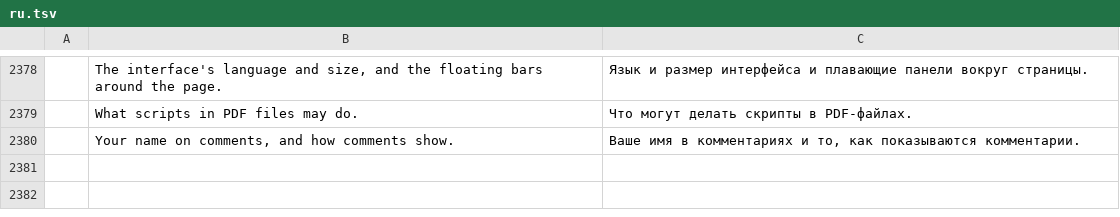
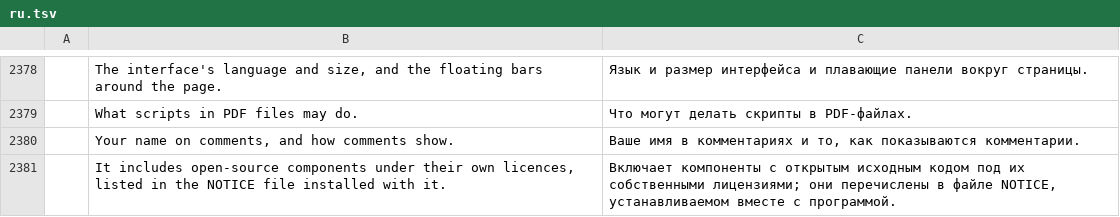
Before and after one commit to bitExploiter/pdfcraft-harmony, a TSV file: crates/ui-egui/src/i18n/ru.tsv, drawn as a sheet; only a part is shown, gaps mark what is left out; the diff names each change by its address in the sheet, - before the commit and + after, or states it on an @@ line.

```diff
--- a/crates/ui-egui/src/i18n/ru.tsv
+++ b/crates/ui-egui/src/i18n/ru.tsv
+row 2381:  | It includes open-source components under their own licences, listed in the NOTICE file installed with it. | Включает компоненты с открытым исходным кодом под их собственными лицензиями; они перечислены в файле NOTICE, устанавливаемом вместе с программой.
```
Also changed, not shown: crates/ui-egui/src/i18n/bg.tsv, crates/ui-egui/src/i18n/ja.tsv, 56 other files.
